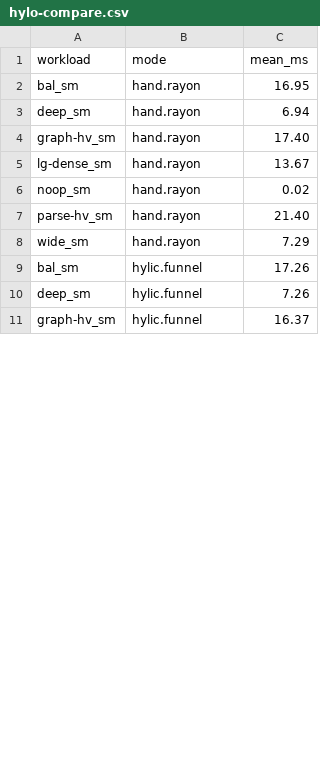
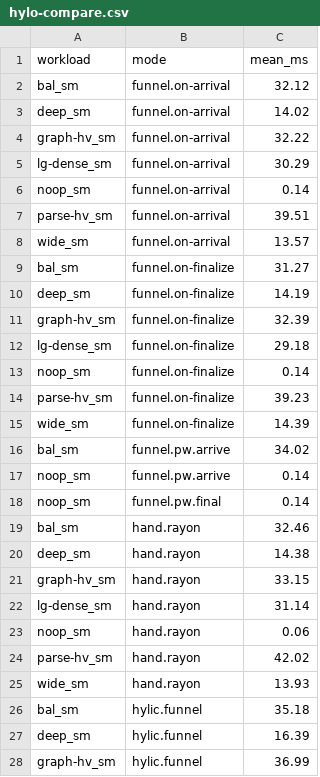
Before and after one commit to hylic-recursion/hylic-docs, a CSV file: book/src/bench-results/hylo-compare.csv, drawn as a sheet; only a part is shown; the diff covers the shown part only.

Commit message:
stash with funnel and hylo faster than rayon, and recent improvements on CAS sweep

```diff
--- a/book/src/bench-results/hylo-compare.csv
+++ b/book/src/bench-results/hylo-compare.csv
@@ -1,11 +1,28 @@
 workload,mode,mean_ms
-bal_sm,hand.rayon,16.95
-deep_sm,hand.rayon,6.94
-graph-hv_sm,hand.rayon,17.40
-lg-dense_sm,hand.rayon,13.67
-noop_sm,hand.rayon,0.02
-parse-hv_sm,hand.rayon,21.40
-wide_sm,hand.rayon,7.29
-bal_sm,hylic.funnel,17.26
-deep_sm,hylic.funnel,7.26
-graph-hv_sm,hylic.funnel,16.37
+bal_sm,funnel.on-arrival,32.12
+deep_sm,funnel.on-arrival,14.02
+graph-hv_sm,funnel.on-arrival,32.22
+lg-dense_sm,funnel.on-arrival,30.29
+noop_sm,funnel.on-arrival,0.14
+parse-hv_sm,funnel.on-arrival,39.51
+wide_sm,funnel.on-arrival,13.57
+bal_sm,funnel.on-finalize,31.27
+deep_sm,funnel.on-finalize,14.19
+graph-hv_sm,funnel.on-finalize,32.39
+lg-dense_sm,funnel.on-finalize,29.18
+noop_sm,funnel.on-finalize,0.14
+parse-hv_sm,funnel.on-finalize,39.23
+wide_sm,funnel.on-finalize,14.39
+bal_sm,funnel.pw.arrive,34.02
+noop_sm,funnel.pw.arrive,0.14
+noop_sm,funnel.pw.final,0.14
+bal_sm,hand.rayon,32.46
+deep_sm,hand.rayon,14.38
+graph-hv_sm,hand.rayon,33.15
+lg-dense_sm,hand.rayon,31.14
+noop_sm,hand.rayon,0.06
+parse-hv_sm,hand.rayon,42.02
+wide_sm,hand.rayon,13.93
+bal_sm,hylic.funnel,35.18
+deep_sm,hylic.funnel,16.39
+graph-hv_sm,hylic.funnel,36.99
```
Also changed, not shown: 18 edited cells elsewhere in this file, 6 other files.
